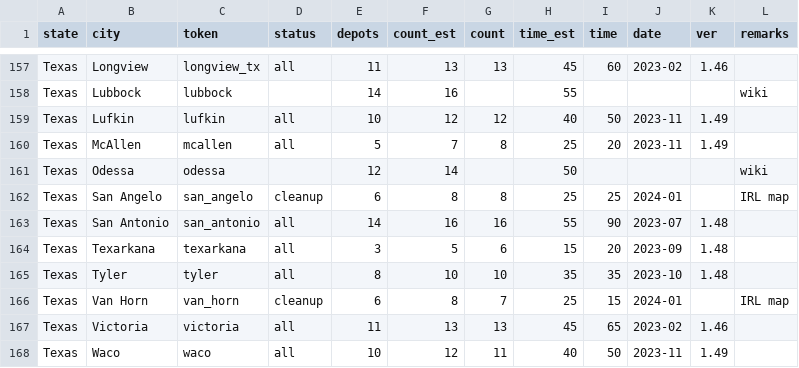
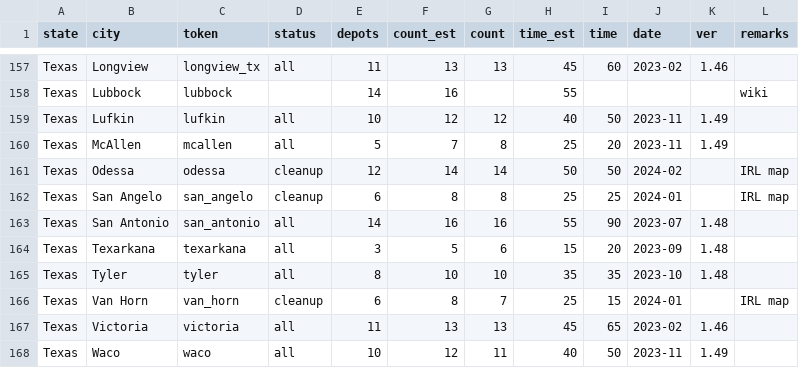
Before and after one commit to nautofon/cfd, a CSV file: stats C:FD.csv, drawn as a sheet; only a part is shown, gaps mark what is left out.

```diff
--- a/stats C:FD.csv
+++ b/stats C:FD.csv
@@ -160,3 +160,3 @@ Texas,Lufkin,lufkin,all,10,12,12,40,50,2023-11,1.49,
 Texas,McAllen,mcallen,all,5,7,8,25,20,2023-11,1.49,
-Texas,Odessa,odessa,,12,14,,50,,,,wiki
+Texas,Odessa,odessa,cleanup,12,14,14,50,50,2024-02,,IRL map
 Texas,San Angelo,san_angelo,cleanup,6,8,8,25,25,2024-01,,IRL map
```
Also changed, not shown: 3 other files.
